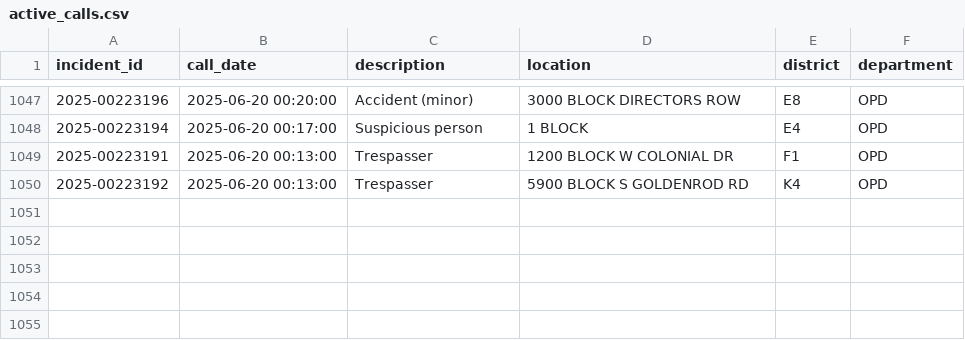
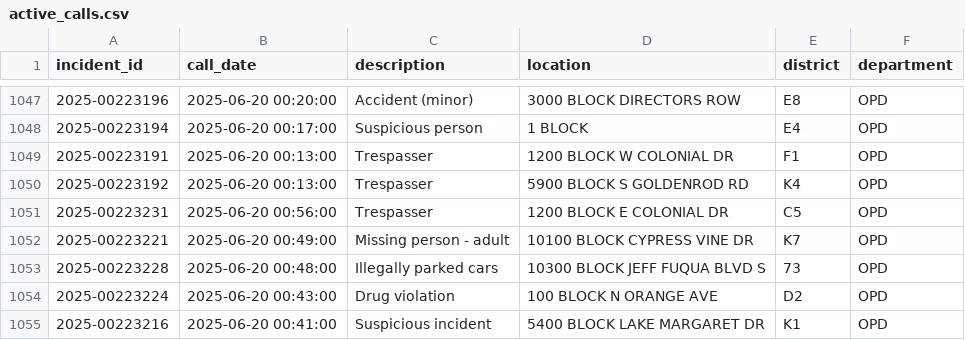
Before and after one commit to mike-lanier/active_calls_actions, a CSV file: data/active_calls.csv, drawn as a sheet; only a part is shown, gaps mark what is left out.

```diff
--- a/data/active_calls.csv
+++ b/data/active_calls.csv
@@ -1050 +1050,6 @@ incident_id,call_date,description,location,district,department
 2025-00223192,2025-06-20 00:13:00,Trespasser,5900 BLOCK S GOLDENROD RD,K4,OPD
+2025-00223231,2025-06-20 00:56:00,Trespasser,1200 BLOCK E COLONIAL DR,C5,OPD
+2025-00223221,2025-06-20 00:49:00,Missing person - adult,10100 BLOCK CYPRESS VINE DR,K7,OPD
+2025-00223228,2025-06-20 00:48:00,Illegally parked cars,10300 BLOCK JEFF FUQUA BLVD S,73,OPD
+2025-00223224,2025-06-20 00:43:00,Drug violation,100 BLOCK N ORANGE AVE,D2,OPD
+2025-00223216,2025-06-20 00:41:00,Suspicious incident,5400 BLOCK LAKE MARGARET DR,K1,OPD
```
